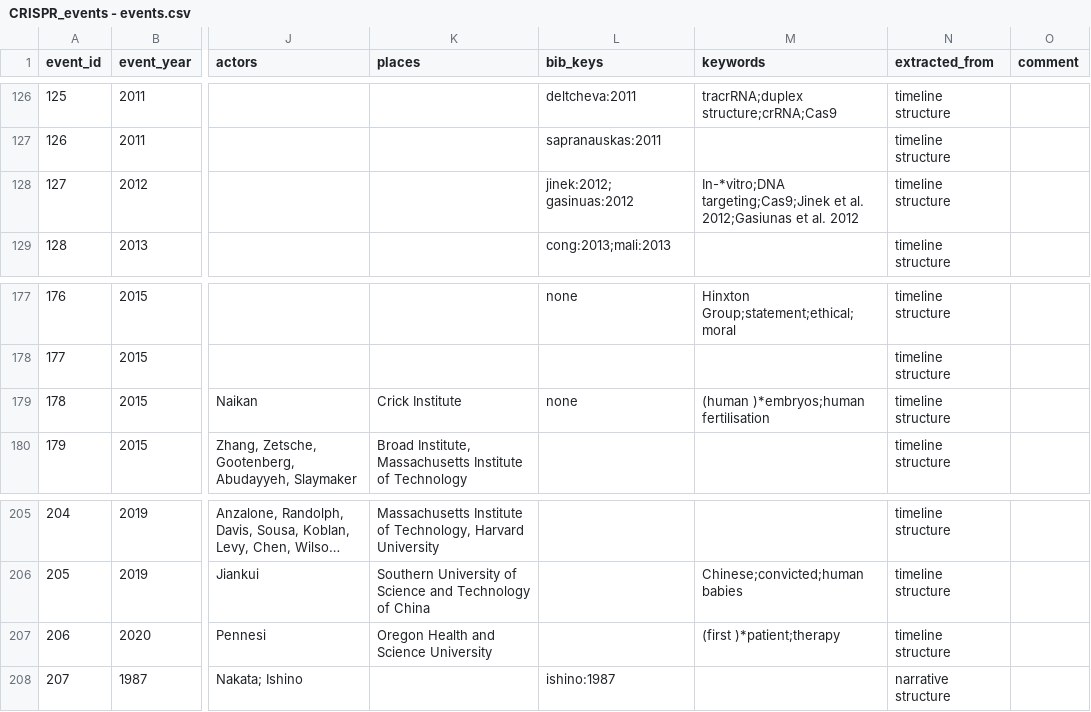
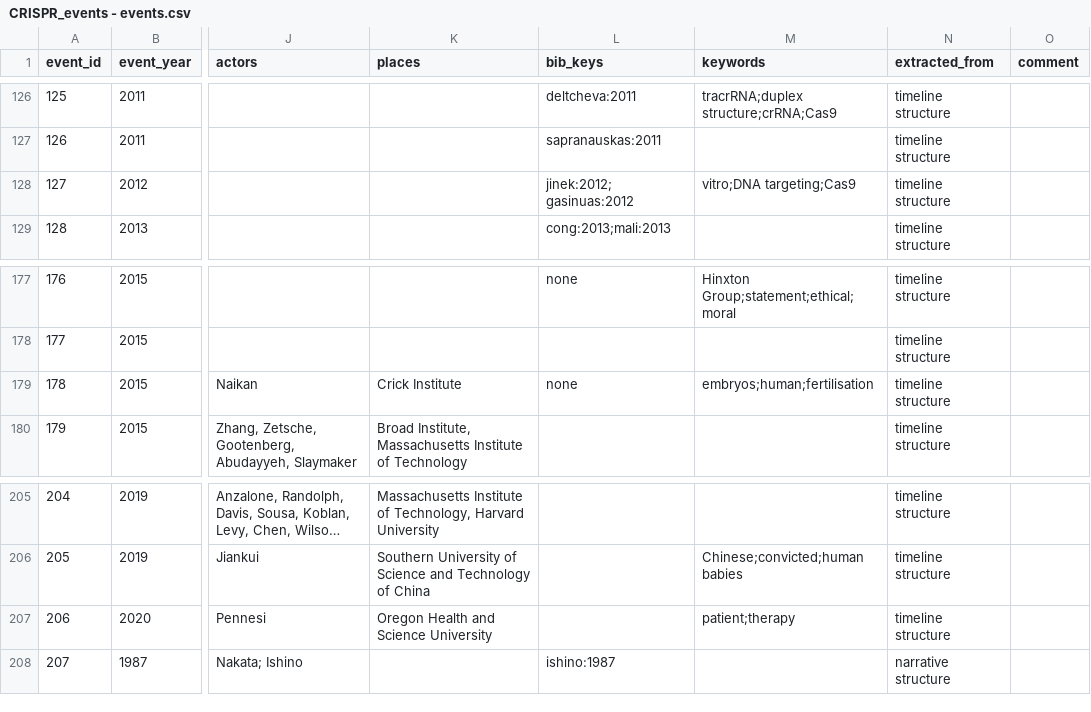
Before and after one commit to webis-de/PUS-23, a CSV file: data/CRISPR_events - events.csv, drawn as a sheet; only a part is shown, gaps mark what is left out; long unchanged cells end in …; the diff names each change by its address in the sheet, - before the commit and + after, or states it on an @@ line.

Commit message:
Update events.csv
Former-commit-id: 8db805e81087dfb99d1c64d63d6fa8f9fee79d1f

```diff
--- a/data/CRISPR_events - events.csv
+++ b/data/CRISPR_events - events.csv
-M128 (keywords): In-*vitro;DNA targeting;Cas9;Jinek et al. 2012;Gasiunas et al. 2012
+M128 (keywords): vitro;DNA targeting;Cas9
-M179 (keywords): (human )*embryos;human fertilisation
+M179 (keywords): embryos;human;fertilisation
-M207 (keywords): (first )*patient;therapy
+M207 (keywords): patient;therapy
```
